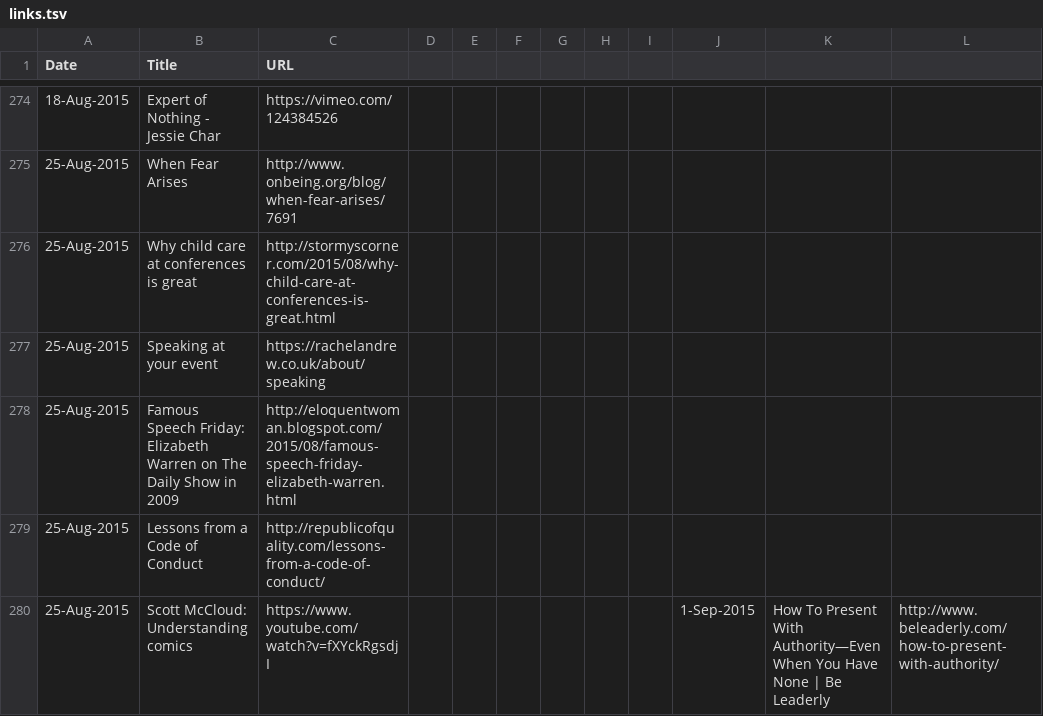
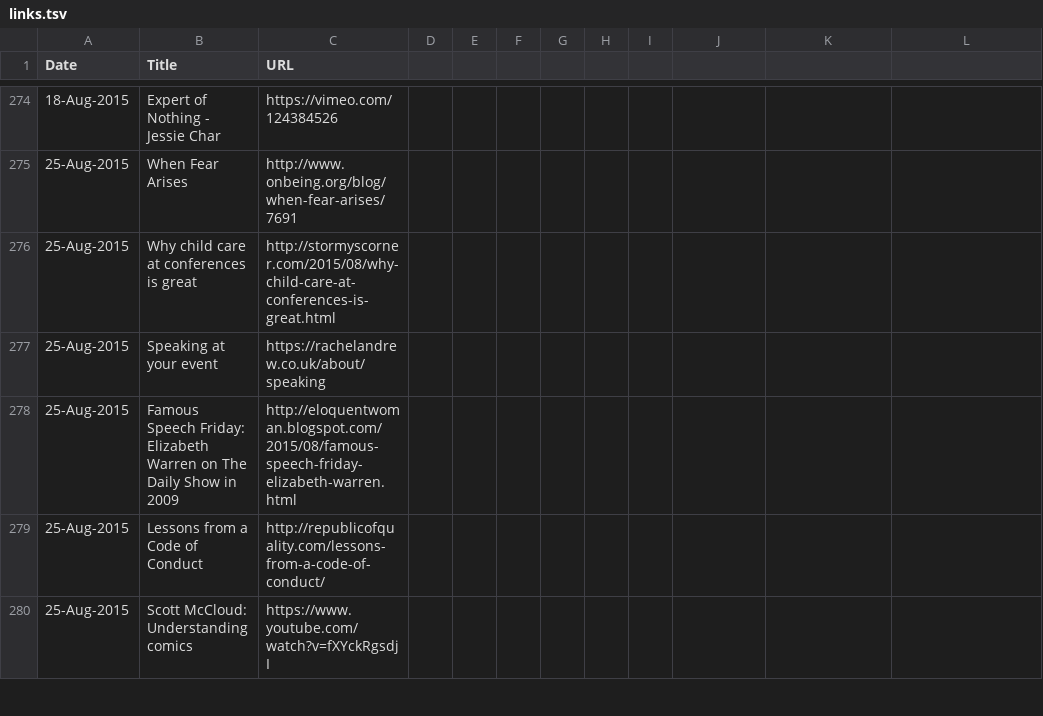
Before and after one commit to chiuki/techspeak, a TSV file: link-collector/links.tsv, drawn as a sheet; only a part is shown, gaps mark what is left out; the diff covers the shown part only.

Commit message:
Escape quotes

```diff
--- a/link-collector/links.tsv
+++ b/link-collector/links.tsv
@@ -280 +280 @@ Date	Title	URL
-25-Aug-2015	Scott McCloud: Understanding comics	https://www.youtube.com/watch?v=fXYckRgsdjI							1-Sep-2015	How To Present With Authority—Even When You Have None | Be Leaderly	http://www.beleaderly.com/how-to-present-with-authority/
+25-Aug-2015	Scott McCloud: Understanding comics	https://www.youtube.com/watch?v=fXYckRgsdjI
```
Also changed, not shown: 1 added row and 4 edited cells elsewhere in this file.
